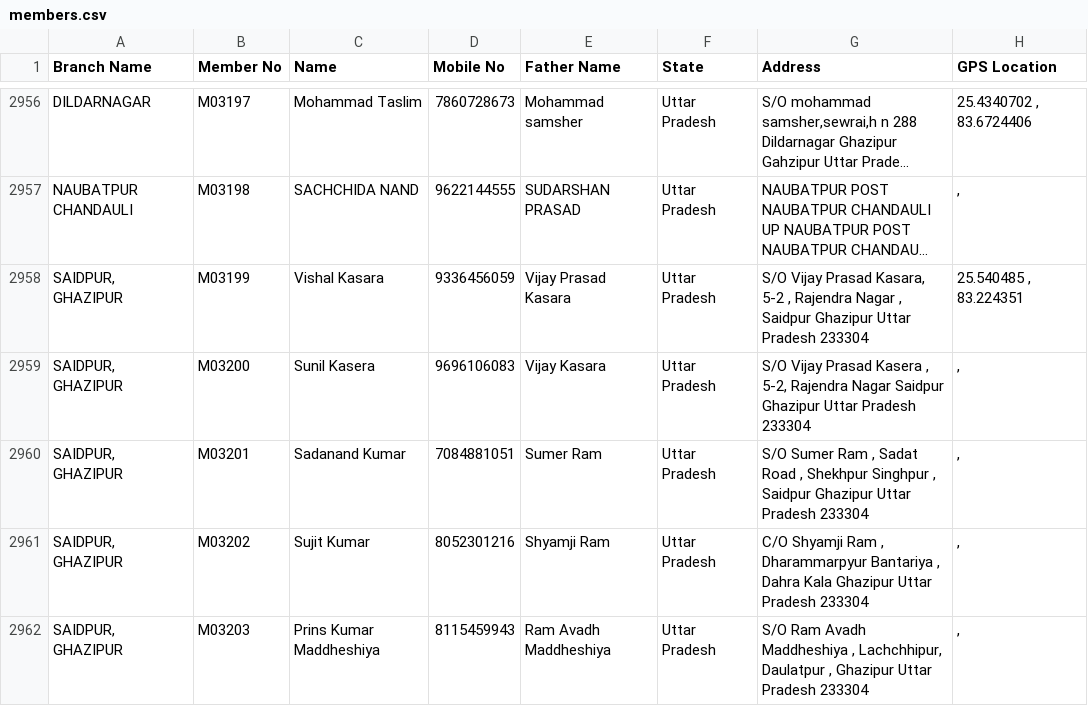
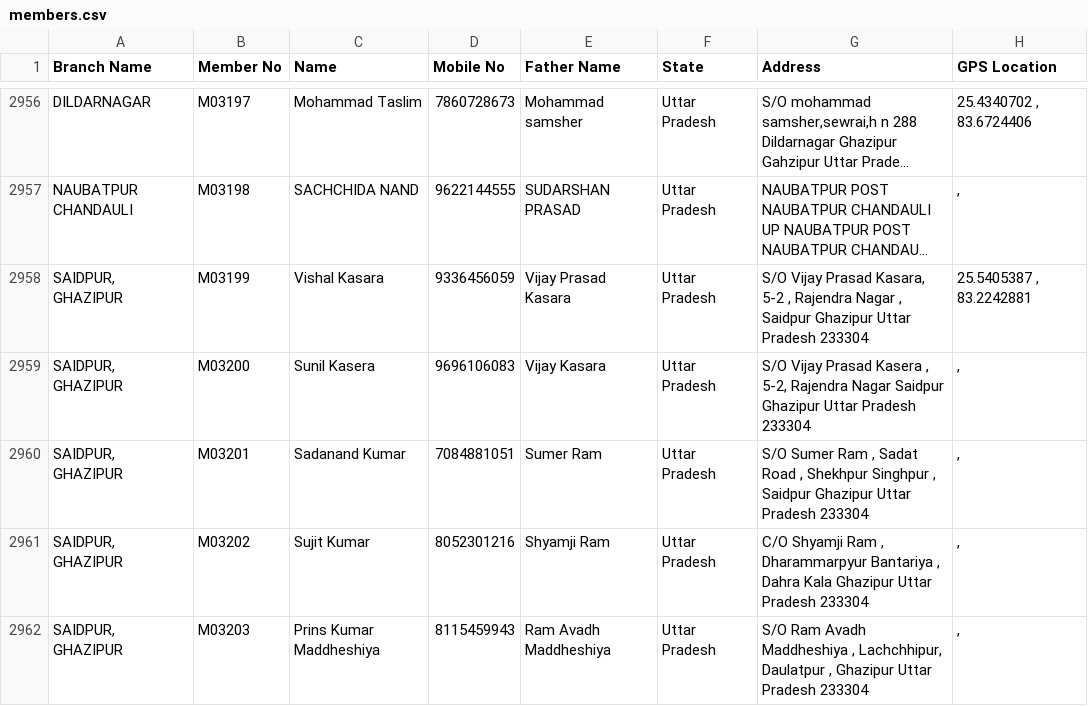
Before and after one commit to vipin8818/asansal-data, a CSV file: members.csv, drawn as a sheet; only a part is shown, gaps mark what is left out; long unchanged cells end in …; the diff covers the shown part only; the diff names each change by its address in the sheet, - before the commit and + after, or states it on an @@ line.

```diff
--- a/members.csv
+++ b/members.csv
-H2958 (GPS Location): 25.540485 , 83.224351
+H2958 (GPS Location): 25.5405387 , 83.2242881
```
Also changed, not shown: 4 added rows and 7 edited cells elsewhere in this file.
